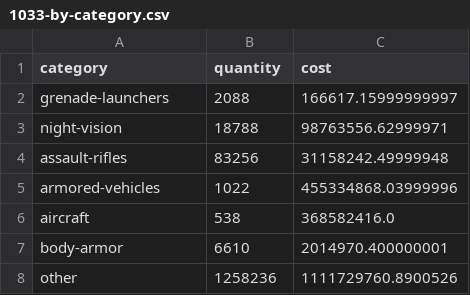
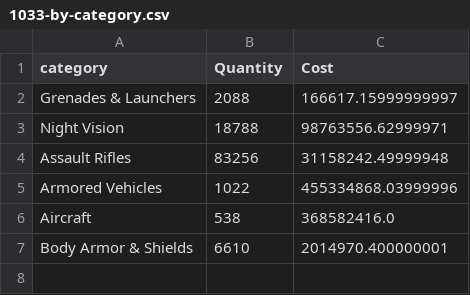
Before and after one commit to jeffreyshen19/blog, a CSV file: data/police-militarization/1033-by-category.csv, drawn as a sheet.

```diff
--- a/data/police-militarization/1033-by-category.csv
+++ b/data/police-militarization/1033-by-category.csv
@@ -1,8 +1,7 @@
-category,quantity,cost
-grenade-launchers,2088,166617.15999999997
-night-vision,18788,98763556.62999971
-assault-rifles,83256,31158242.49999948
-armored-vehicles,1022,455334868.03999996
-aircraft,538,368582416.0
-body-armor,6610,2014970.400000001
-other,1258236,1111729760.8900526
+category,Quantity,Cost
+Grenades & Launchers,2088,166617.15999999997
+Night Vision,18788,98763556.62999971
+Assault Rifles,83256,31158242.49999948
+Armored Vehicles,1022,455334868.03999996
+Aircraft,538,368582416.0
+Body Armor & Shields,6610,2014970.400000001
```
Also changed, not shown: 5 other files.
